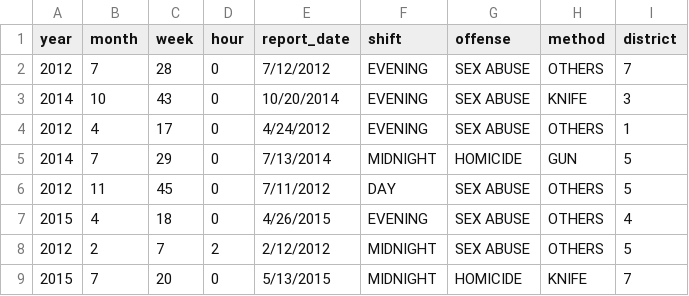
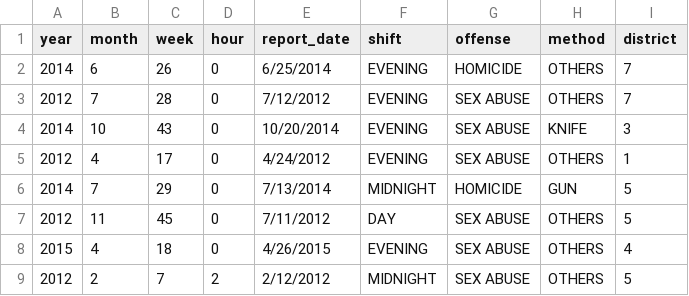
Before and after one commit to alexescg/base-csv-processing, a CSV file: output.csv, drawn as a sheet; only a part is shown; the shorter side is filled out with more unchanged rows; the diff names each change by its address in the sheet, - before the commit and + after, or states it on an @@ line.

```diff
--- a/output.csv
+++ b/output.csv
+row 2: 2014 | 6 | 26 | 0 | 6/25/2014 | EVENING | HOMICIDE | OTHERS | 7
```
Also changed, not shown: 4 other files.
